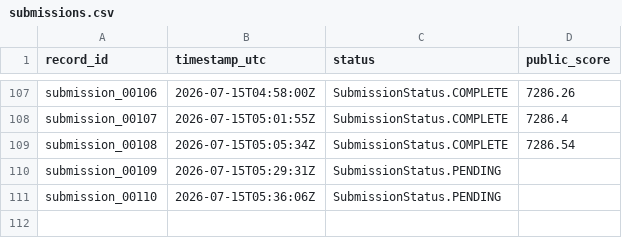
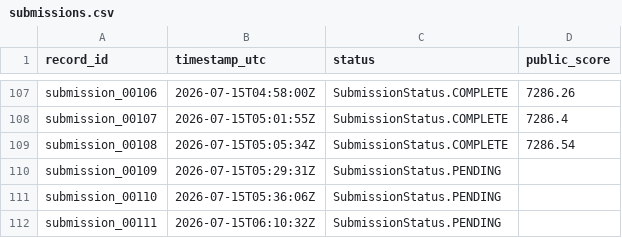
Before and after one commit to Beiciccc/neurogolf-2026, a CSV file: records/submissions.csv, drawn as a sheet; only a part is shown, gaps mark what is left out; the diff names each change by its address in the sheet, - before the commit and + after, or states it on an @@ line.

Commit message:
Record 7287.12 NeuroGolf result

```diff
--- a/records/submissions.csv
+++ b/records/submissions.csv
+row 112: submission_00111 | 2026-07-15T06:10:32Z | SubmissionStatus.PENDING
```
Also changed, not shown: 3 other files.
